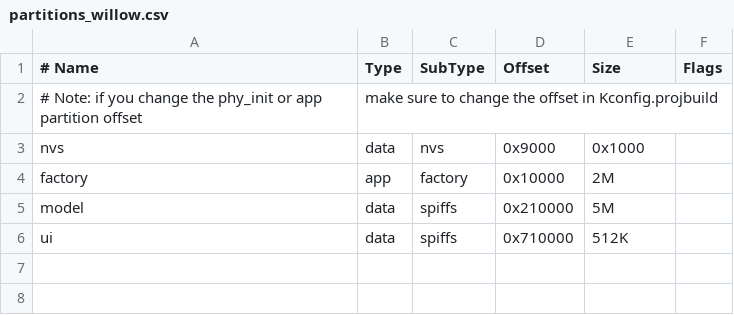
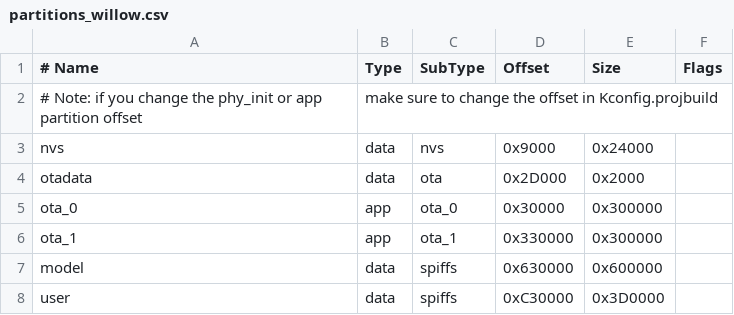
Before and after one commit to toverainc/willow, a CSV file: partitions_willow.csv, drawn as a sheet.

Commit message:
Revamp partition table to support OTA and user partition with audio and config

```diff
--- a/partitions_willow.csv
+++ b/partitions_willow.csv
@@ -2,5 +2,7 @@
 # Note: if you change the phy_init or app partition offset, make sure to change the offset in Kconfig.projbuild
-nvs,      data, nvs,     0x9000,  0x1000,
-factory,  app,  factory, 0x10000, 2M,
-model,    data, spiffs,  0x210000,5M,
-ui,    data, spiffs,  0x710000,512K,
+nvs, data, nvs, 0x9000, 0x24000
+otadata, data, ota, 0x2D000, 0x2000
+ota_0, app, ota_0, 0x30000, 0x300000
+ota_1, app, ota_1, 0x330000, 0x300000
+model, data, spiffs, 0x630000, 0x600000
+user, data, spiffs, 0xC30000, 0x3D0000
```
Also changed, not shown: 7 other files.
